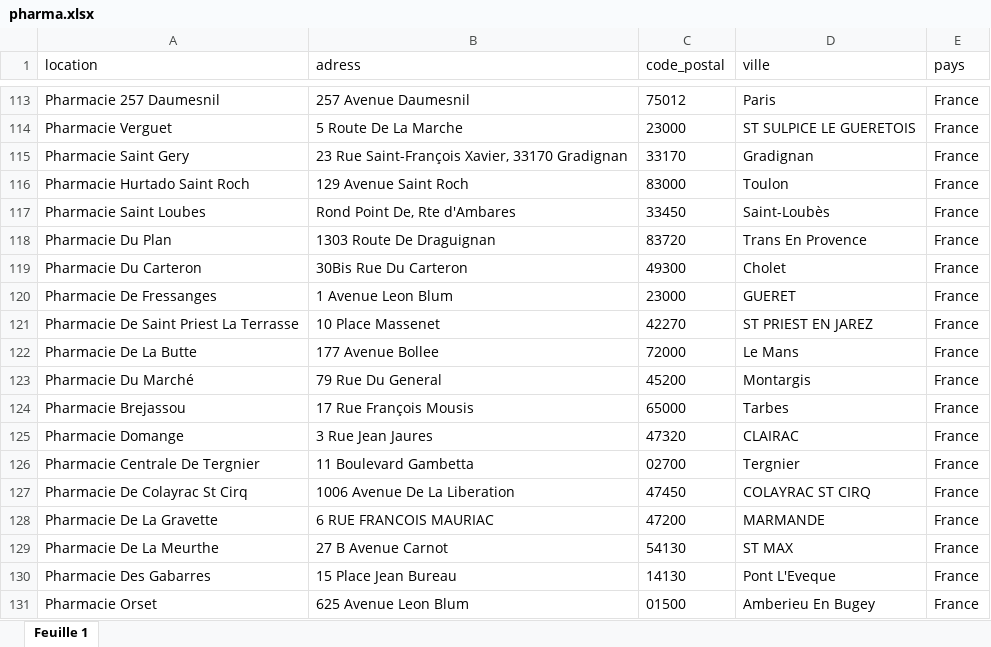
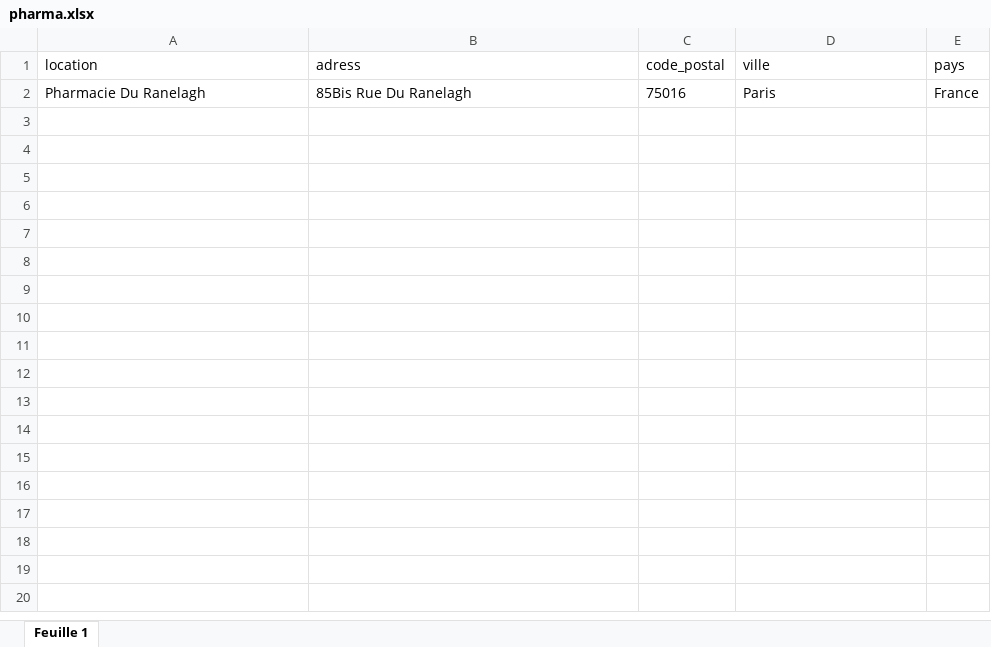
Before and after one commit to stagiairemobilosoft-ops/medadom_map, an Excel workbook: pharma.xlsx, sheet Feuille 1, drawn as a sheet; only a part is shown, gaps mark what is left out; values as stored, in another font and other column widths than the file's, no borders; removed rows and columns are numbered as before the commit, all else as after; the diff covers the shown part only; the diff names each change by its address in the sheet, - before the commit and + after, or states it on an @@ line.

```diff
--- a/pharma.xlsx (sheet Feuille 1)
+++ b/pharma.xlsx (sheet Feuille 1)
-A2 (location): Pharmacie 257 Daumesnil
+A2 (location): Pharmacie Du Ranelagh
-B2 (adress): 257 Avenue Daumesnil
+B2 (adress): 85Bis Rue Du Ranelagh
-C2 (code_postal): 75012
+C2 (code_postal): 75016
-row 114: Pharmacie Verguet | 5 Route De La Marche | 23000 | ST SULPICE LE GUERETOIS | France
-row 115: Pharmacie Saint Gery | 23 Rue Saint-François Xavier, 33170 Gradignan | 33170 | Gradignan | France
-row 116: Pharmacie Hurtado Saint Roch | 129 Avenue Saint Roch | 83000 | Toulon | France
-row 117: Pharmacie Saint Loubes | Rond Point De, Rte d'Ambares | 33450 | Saint-Loubès | France
-row 118: Pharmacie Du Plan | 1303 Route De Draguignan | 83720 | Trans En Provence | France
-row 119: Pharmacie Du Carteron | 30Bis Rue Du Carteron | 49300 | Cholet | France
-row 120: Pharmacie De Fressanges | 1 Avenue Leon Blum | 23000 | GUERET | France
-row 121: Pharmacie De Saint Priest La Terrasse | 10 Place Massenet | 42270 | ST PRIEST EN JAREZ | France
-row 122: Pharmacie De La Butte | 177 Avenue Bollee | 72000 | Le Mans | France
-row 123: Pharmacie Du Marché | 79 Rue Du General | 45200 | Montargis | France
-row 124: Pharmacie Brejassou | 17 Rue François Mousis | 65000 | Tarbes | France
-row 125: Pharmacie Domange | 3 Rue Jean Jaures | 47320 | CLAIRAC | France
-row 126: Pharmacie Centrale De Tergnier | 11 Boulevard Gambetta | 02700 | Tergnier | France
-row 127: Pharmacie De Colayrac St Cirq | 1006 Avenue De La Liberation | 47450 | COLAYRAC ST CIRQ | France
-row 128: Pharmacie De La Gravette | 6 RUE FRANCOIS MAURIAC | 47200 | MARMANDE | France
-row 129: Pharmacie De La Meurthe | 27 B Avenue Carnot | 54130 | ST MAX | France
-row 130: Pharmacie Des Gabarres | 15 Place Jean Bureau | 14130 | Pont L'Eveque | France
-row 131: Pharmacie Orset | 625 Avenue Leon Blum | 01500 | Amberieu En Bugey | France
```
Also changed, not shown: 196 removed rows elsewhere in this sheet, pharma_resultats.xlsx, 4 other files.
